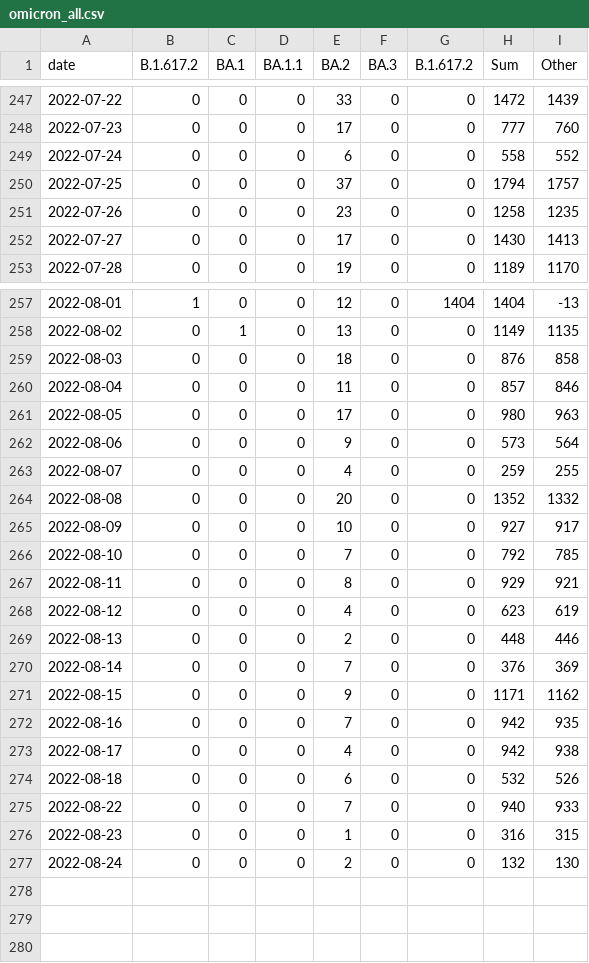
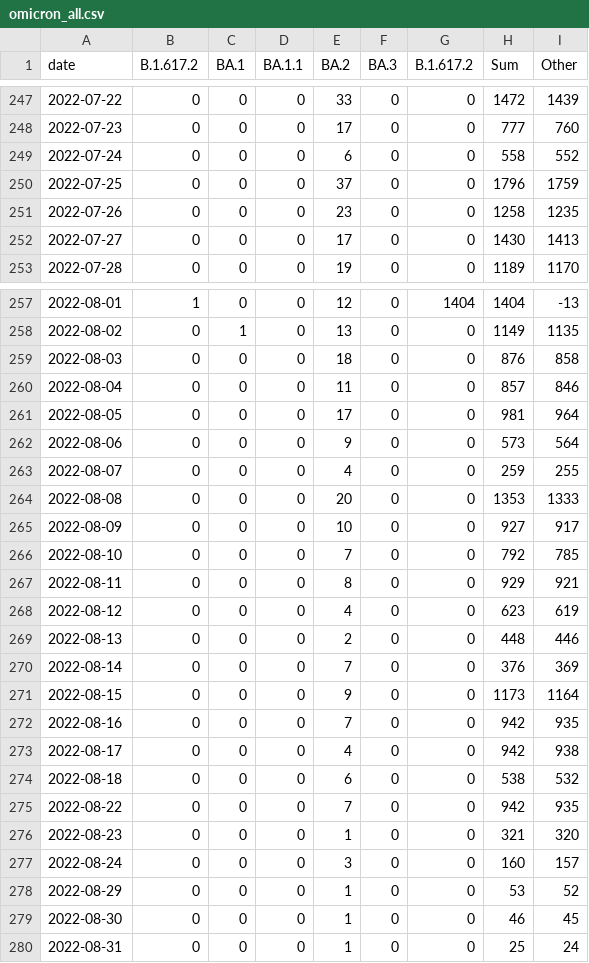
Before and after one commit to lenaschimmel/desh-data, a CSV file: data/table/omicron_all.csv, drawn as a sheet; only a part is shown, gaps mark what is left out.

```diff
--- a/data/table/omicron_all.csv
+++ b/data/table/omicron_all.csv
@@ -249,3 +249,3 @@ date,B.1.617.2,BA.1,BA.1.1,BA.2,BA.3,B.1.617.2,Sum,Other
 2022-07-24,0,0,0,6,0,0,558,552
-2022-07-25,0,0,0,37,0,0,1794,1757
+2022-07-25,0,0,0,37,0,0,1796,1759
 2022-07-26,0,0,0,23,0,0,1258,1235
@@ -260,6 +260,6 @@ date,B.1.617.2,BA.1,BA.1.1,BA.2,BA.3,B.1.617.2,Sum,Other
 2022-08-04,0,0,0,11,0,0,857,846
-2022-08-05,0,0,0,17,0,0,980,963
+2022-08-05,0,0,0,17,0,0,981,964
 2022-08-06,0,0,0,9,0,0,573,564
 2022-08-07,0,0,0,4,0,0,259,255
-2022-08-08,0,0,0,20,0,0,1352,1332
+2022-08-08,0,0,0,20,0,0,1353,1333
 2022-08-09,0,0,0,10,0,0,927,917
@@ -270,8 +270,11 @@ date,B.1.617.2,BA.1,BA.1.1,BA.2,BA.3,B.1.617.2,Sum,Other
 2022-08-14,0,0,0,7,0,0,376,369
-2022-08-15,0,0,0,9,0,0,1171,1162
+2022-08-15,0,0,0,9,0,0,1173,1164
 2022-08-16,0,0,0,7,0,0,942,935
 2022-08-17,0,0,0,4,0,0,942,938
-2022-08-18,0,0,0,6,0,0,532,526
-2022-08-22,0,0,0,7,0,0,940,933
-2022-08-23,0,0,0,1,0,0,316,315
-2022-08-24,0,0,0,2,0,0,132,130
+2022-08-18,0,0,0,6,0,0,538,532
+2022-08-22,0,0,0,7,0,0,942,935
+2022-08-23,0,0,0,1,0,0,321,320
+2022-08-24,0,0,0,3,0,0,160,157
+2022-08-29,0,0,0,1,0,0,53,52
+2022-08-30,0,0,0,1,0,0,46,45
+2022-08-31,0,0,0,1,0,0,25,24
```
Also changed, not shown: data/table/omicron_N.csv, data/table/omicron_NX.csv, 18 other files.
